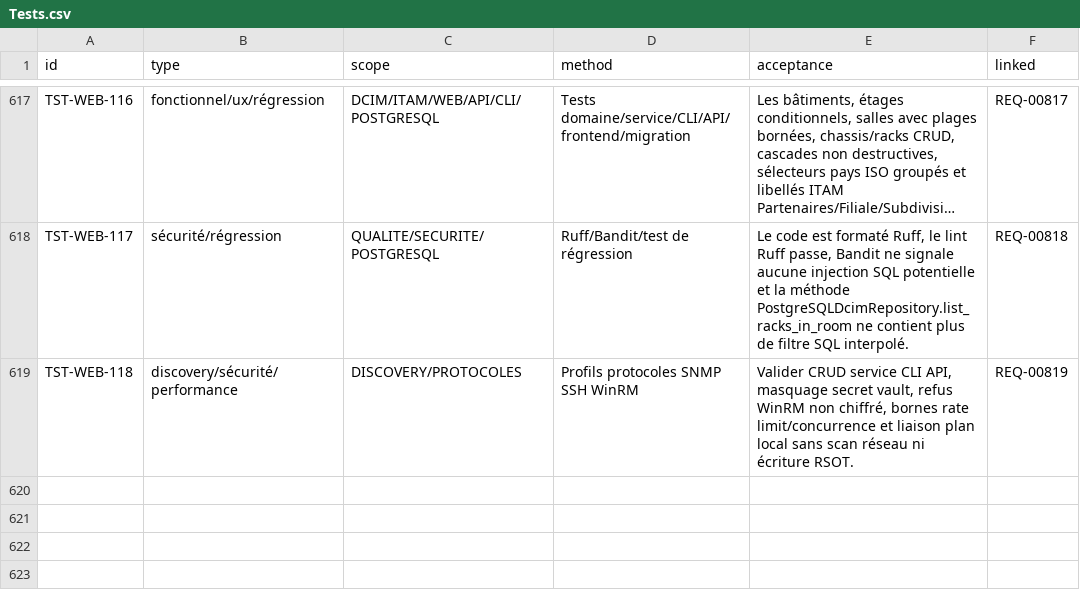
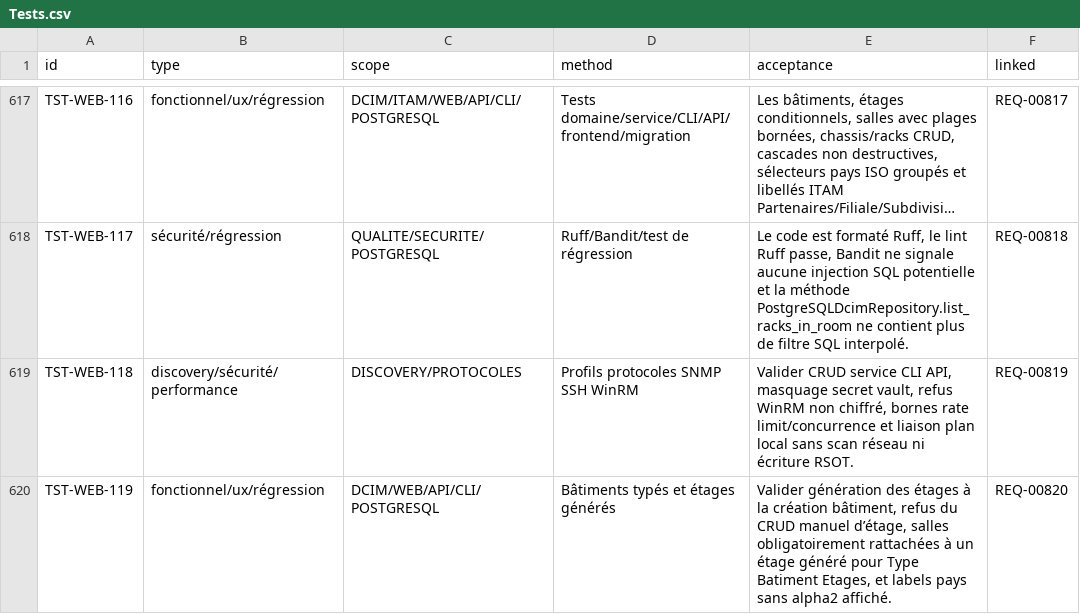
Before and after one commit to irivengroup/openinfra, a CSV file: docs/specifications/OpenInfra-CDC-SFG-STG-v4.8.1/11-Matrices/Tests.csv, drawn as a sheet; only a part is shown, gaps mark what is left out; long unchanged cells end in …; the diff names each change by its address in the sheet, - before the commit and + after, or states it on an @@ line.

```diff
--- a/docs/specifications/OpenInfra-CDC-SFG-STG-v4.8.1/11-Matrices/Tests.csv
+++ b/docs/specifications/OpenInfra-CDC-SFG-STG-v4.8.1/11-Matrices/Tests.csv
+row 620: TST-WEB-119 | fonctionnel/ux/régression | DCIM/WEB/API/CLI/POSTGRESQL | Bâtiments typés et étages générés | Valider génération des étages à la création bâtiment, refus du CRUD manuel d’étage, salles obligatoirement rattachées à un étage généré pour Type Batiment Etages, et labels pays sans alpha2 affiché. | REQ-00820
```
Also changed, not shown: docs/specifications/OpenInfra-CDC-SFG-STG-v4.8.1/11-Matrices/Exigences.csv, docs/specifications/OpenInfra-CDC-SFG-STG-v4.8.1/11-Matrices/Traceabilite.csv, 46 other files.
